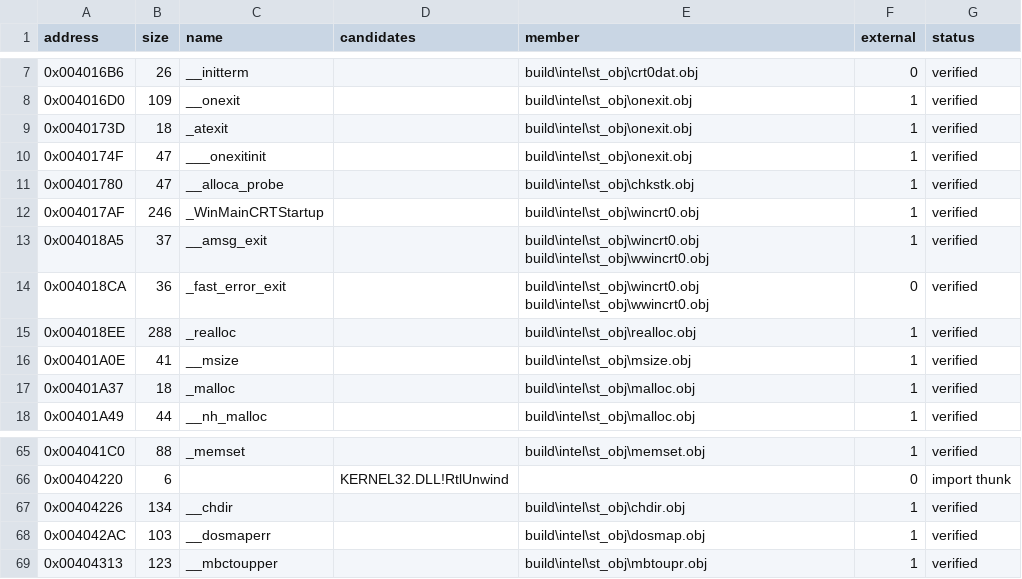
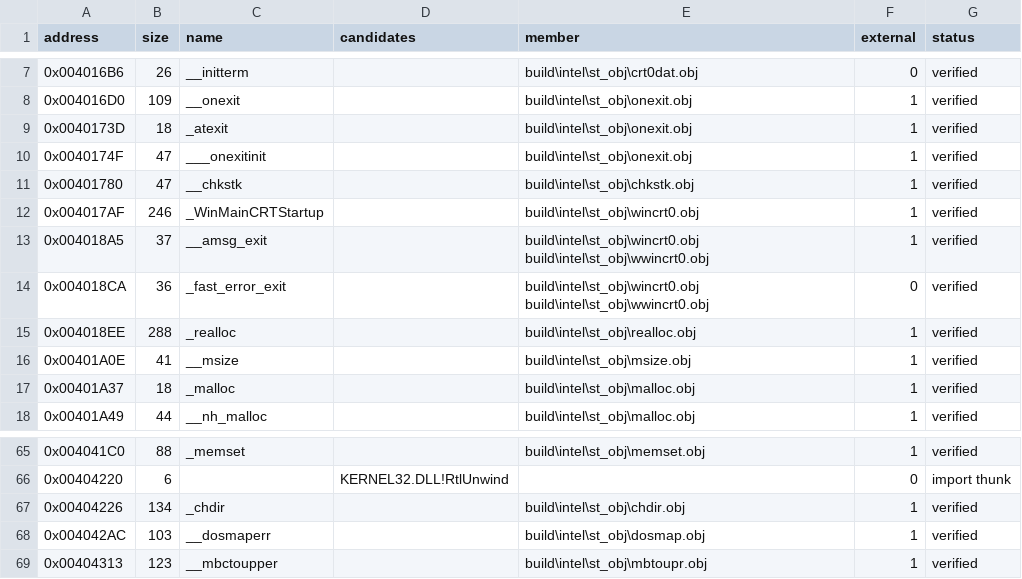
Before and after one commit to SailorSnoW/happy-decomp, a CSV file: notes/data/crt-loader.csv, drawn as a sheet; only a part is shown, gaps mark what is left out.

```diff
--- a/notes/data/crt-loader.csv
+++ b/notes/data/crt-loader.csv
@@ -10,3 +10,3 @@ address,size,name,candidates,member,external,status
 0x0040174F,47,___onexitinit,,build\intel\st_obj\onexit.obj,1,verified
-0x00401780,47,__alloca_probe,,build\intel\st_obj\chkstk.obj,1,verified
+0x00401780,47,__chkstk,,build\intel\st_obj\chkstk.obj,1,verified
 0x004017AF,246,_WinMainCRTStartup,,build\intel\st_obj\wincrt0.obj,1,verified
@@ -66,3 +66,3 @@ address,size,name,candidates,member,external,status
 0x00404220,6,,KERNEL32.DLL!RtlUnwind,,0,import thunk
-0x00404226,134,__chdir,,build\intel\st_obj\chdir.obj,1,verified
+0x00404226,134,_chdir,,build\intel\st_obj\chdir.obj,1,verified
 0x004042AC,103,__dosmaperr,,build\intel\st_obj\dosmap.obj,1,verified
```
Also changed, not shown: notes/data/crt-maped.csv, 11 other files.
